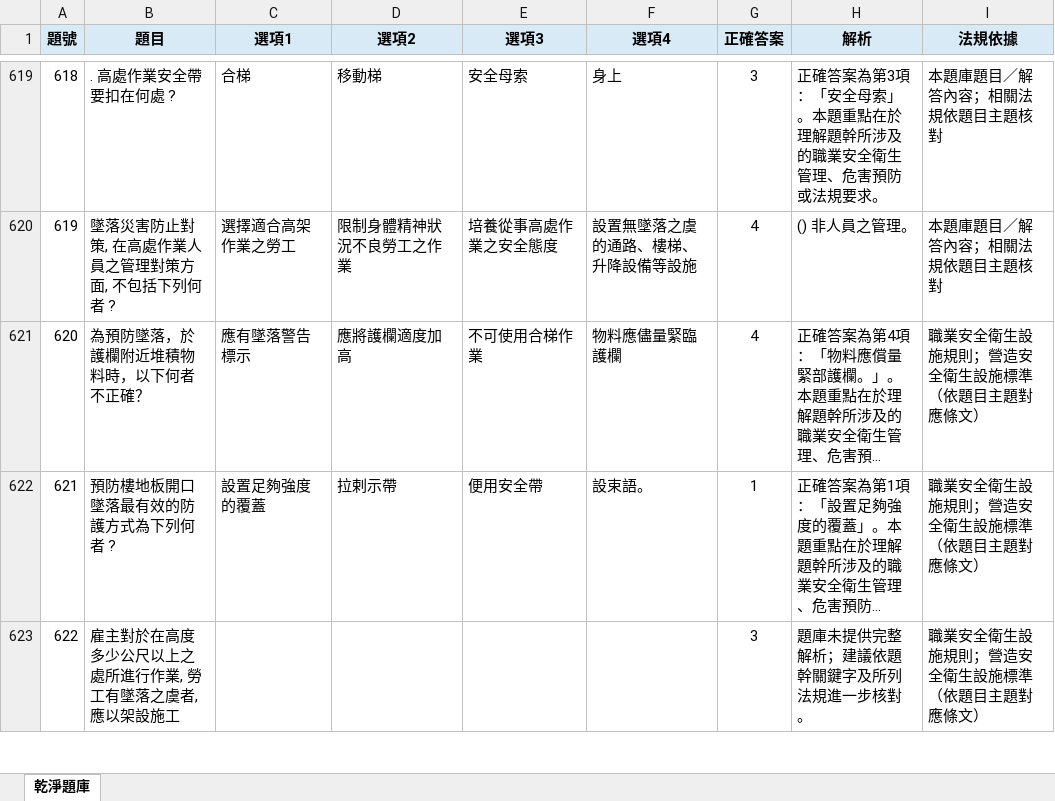
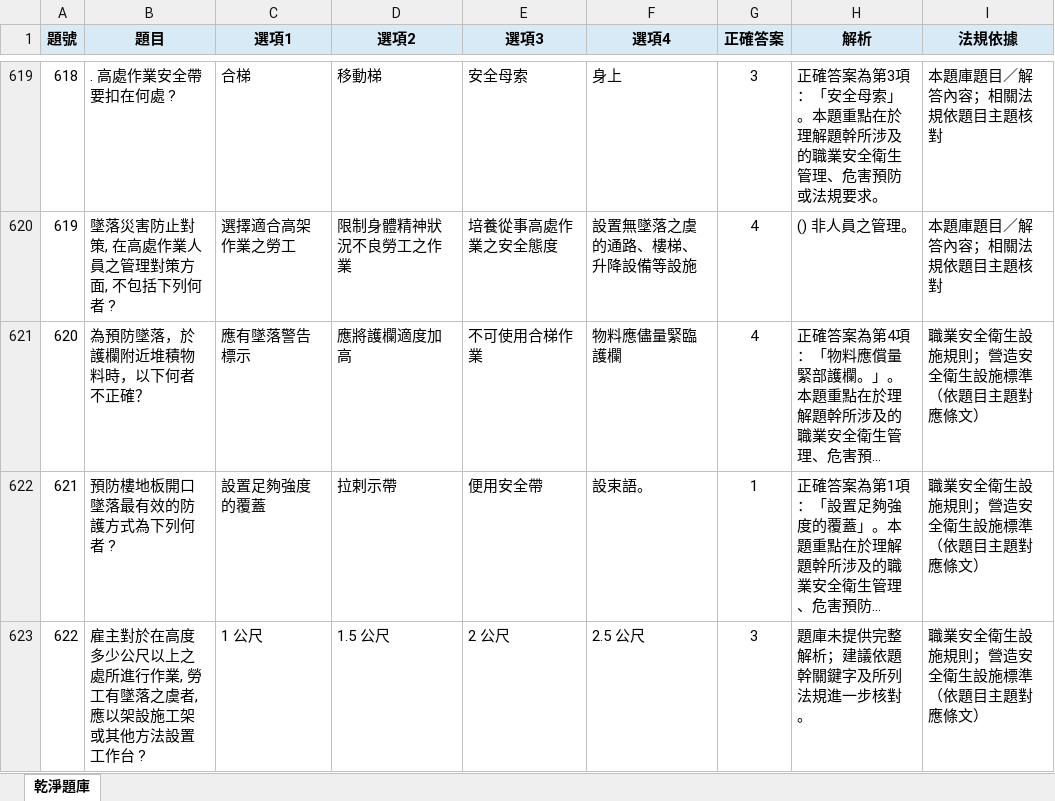
Before and after one commit to drher/drher.github.io, an Excel workbook: salf/丙種職業安全衛生業務主管題庫.xlsx, sheet 乾淨題庫, drawn as a sheet; only a part is shown, gaps mark what is left out; long unchanged cells end in …; values as stored, in another font and other column widths than the file's, no borders; the diff covers the shown part only; the diff names each change by its address in the sheet, - before the commit and + after, or states it on an @@ line.

Commit message:
vcx

```diff
--- a/salf/丙種職業安全衛生業務主管題庫.xlsx (sheet 乾淨題庫)
+++ b/salf/丙種職業安全衛生業務主管題庫.xlsx (sheet 乾淨題庫)
-B623 (題目): 雇主對於在高度多少公尺以上之處所進行作業, 勞工有墜落之虞者, 應以架設施工
+B623 (題目): 雇主對於在高度多少公尺以上之處所進行作業, 勞工有墜落之虞者, 應以架設施工架或其他方法設置工作台 ?
-C623 (選項1): (empty)
+C623 (選項1): 1 公尺
-D623 (選項2): (empty)
+D623 (選項2): 1.5 公尺
-E623 (選項3): (empty)
+E623 (選項3): 2 公尺
-F623 (選項4): (empty)
+F623 (選項4): 2.5 公尺
```
Also changed, not shown: 9 edited cells elsewhere in this sheet.
